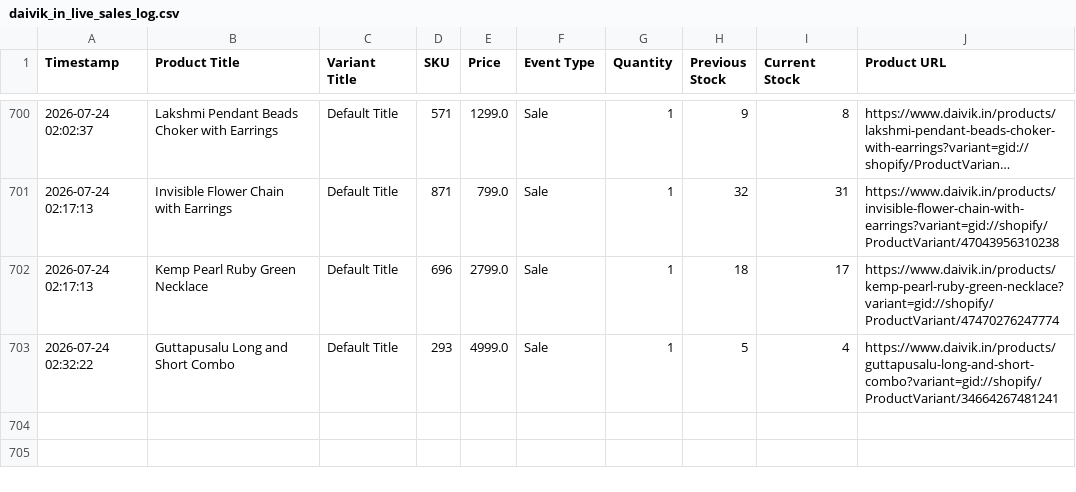
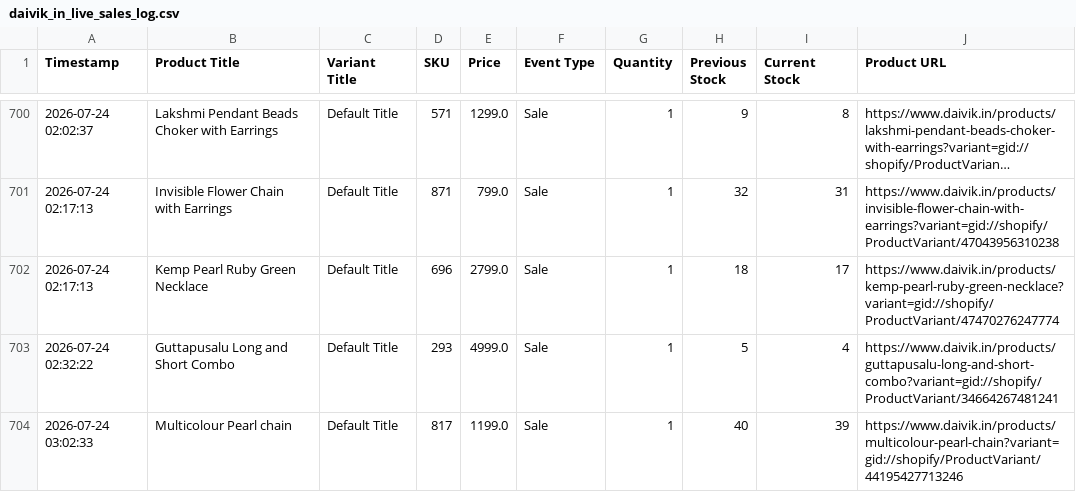
Before and after one commit to ictmentorshipdrive3-boop/Telegram-shopify-inventory-tracker-, a CSV file: daivik_in_live_sales_log.csv, drawn as a sheet; only a part is shown, gaps mark what is left out; long unchanged cells end in …; the diff names each change by its address in the sheet, - before the commit and + after, or states it on an @@ line.

```diff
--- a/daivik_in_live_sales_log.csv
+++ b/daivik_in_live_sales_log.csv
+row 704: 2026-07-24 03:02:33 | Multicolour Pearl chain | Default Title | 817 | 1199.0 | Sale | 1 | 40 | 39 | https://www.daivik.in/products/multicolour-pearl-chain?variant=gid://shopify/ProductVariant/44195427713246
```
Also changed, not shown: 1 other file.
